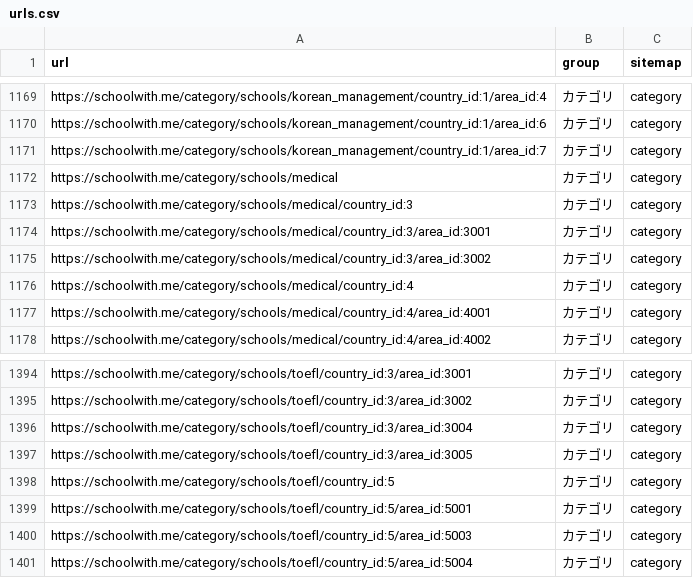
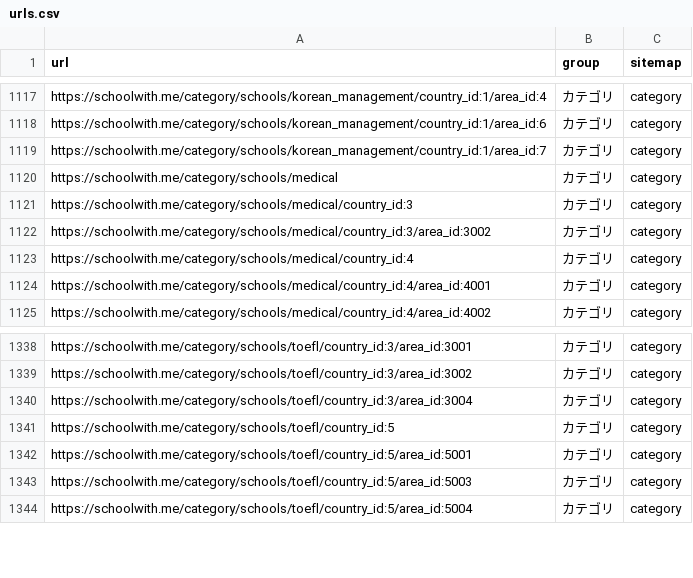
Before and after one commit to riku0704/sw-noindex-tracking, a CSV file: index_status/urls.csv, drawn as a sheet; only a part is shown, gaps mark what is left out; the diff covers the shown part only.

```diff
--- a/index_status/urls.csv
+++ b/index_status/urls.csv
@@ -1173,3 +1121,2 @@ https://schoolwith.me/category/schools/medical,カテゴリ,category
 https://schoolwith.me/category/schools/medical/country_id:3,カテゴリ,category
-https://schoolwith.me/category/schools/medical/country_id:3/area_id:3001,カテゴリ,category
 https://schoolwith.me/category/schools/medical/country_id:3/area_id:3002,カテゴリ,category
@@ -1396,3 +1340,2 @@ https://schoolwith.me/category/schools/toefl/country_id:3/area_id:3002,カテゴ
 https://schoolwith.me/category/schools/toefl/country_id:3/area_id:3004,カテゴリ,category
-https://schoolwith.me/category/schools/toefl/country_id:3/area_id:3005,カテゴリ,category
 https://schoolwith.me/category/schools/toefl/country_id:5,カテゴリ,category
```
Also changed, not shown: 3 added rows and 58 removed rows elsewhere in this file, docs/index-status/changes.csv, docs/index-status/problems.csv, 5 other files.
